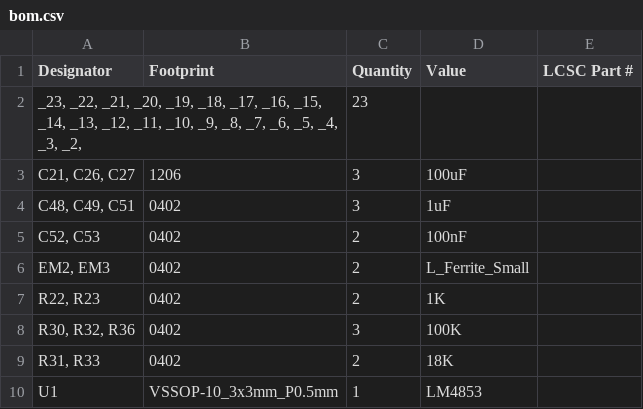
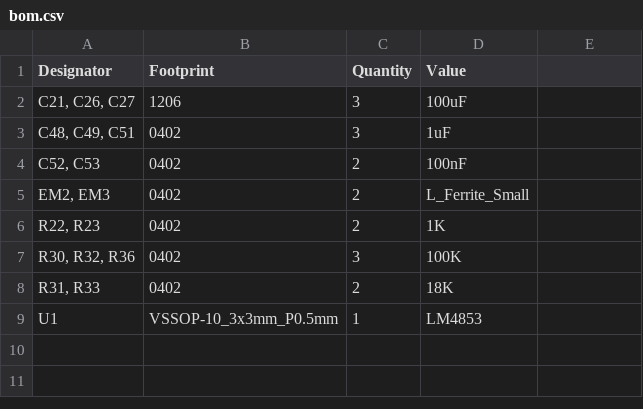
Before and after one commit to nataliethenerd/BucketAmpGBC, a CSV file: bom.csv, drawn as a sheet.

Commit message:
Update bom.csv

```diff
--- a/bom.csv
+++ b/bom.csv
@@ -1,3 +1,2 @@
-Designator,Footprint,Quantity,Value,LCSC Part #
-"_23, _22, _21, _20, _19, _18, _17, _16, _15, _14, _13, _12, _11, _10, _9, _8, _7, _6, _5, _4, _3, _2, ",,23,,
+Designator,Footprint,Quantity,Value
 "C21, C26, C27",1206,3,100uF,
```
